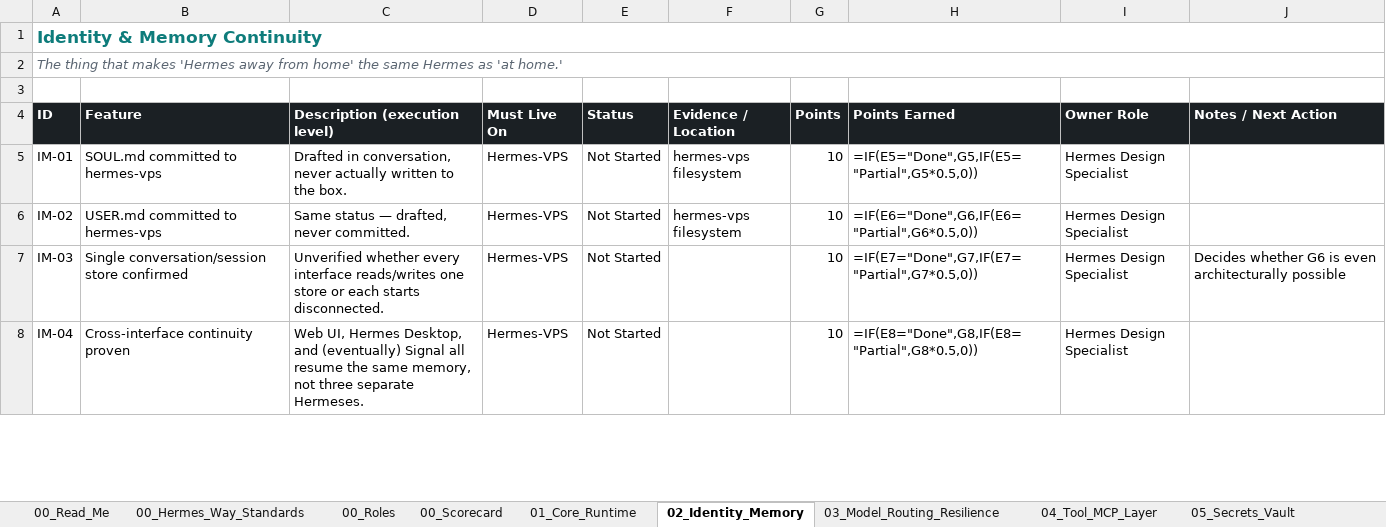
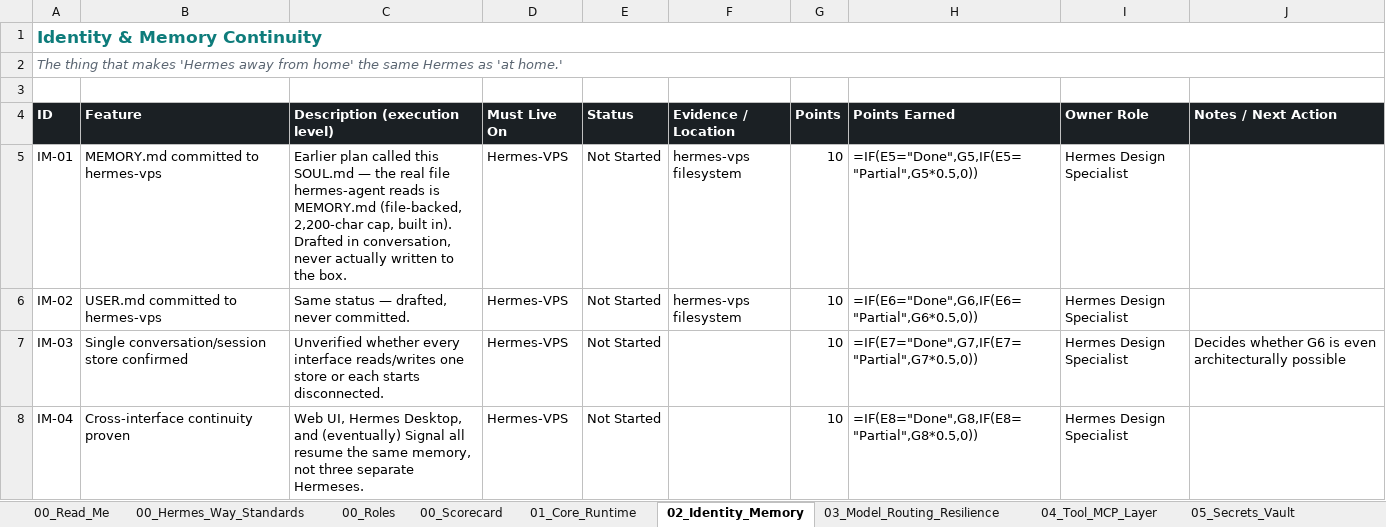
Before and after one commit to markstephenguy-bit/hermes, an Excel workbook: Hermes_Way.xlsx, sheet 02_Identity_Memory, drawn as a sheet; only a part is shown; values as stored, in another font and other column widths than the file's, no borders; formulas without a stored value are shown as written; conditional formats and table styles not drawn; the diff covers the shown part only; the diff names each change by its address in the sheet, - before the commit and + after, or states it on an @@ line.

```diff
--- a/Hermes_Way.xlsx (sheet 02_Identity_Memory)
+++ b/Hermes_Way.xlsx (sheet 02_Identity_Memory)
-B5 (Feature): SOUL.md committed to hermes-vps
+B5 (Feature): MEMORY.md committed to hermes-vps
-C5 (Description (execution level)): Drafted in…
+C5 (Description (execution level)): Earlier plan called this SOUL.md — the real file hermes-agent reads is MEMORY.md (file-backed, 2,200-char cap, built in). Drafted in…
```
Also changed, not shown: 3 edited cells elsewhere in this sheet, sheet 01_Core_Runtime, sheet 05_Secrets_Vault, sheet 00_Scorecard, sheet 10_Backup_DR, sheet 07_Local_Inference, sheet 00_Hermes_Way_Standards, 1 more sheet, 1 other file.
